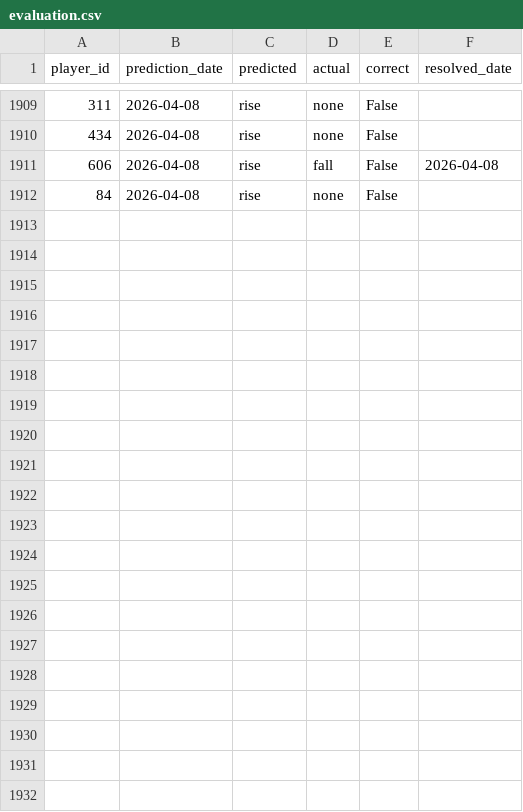
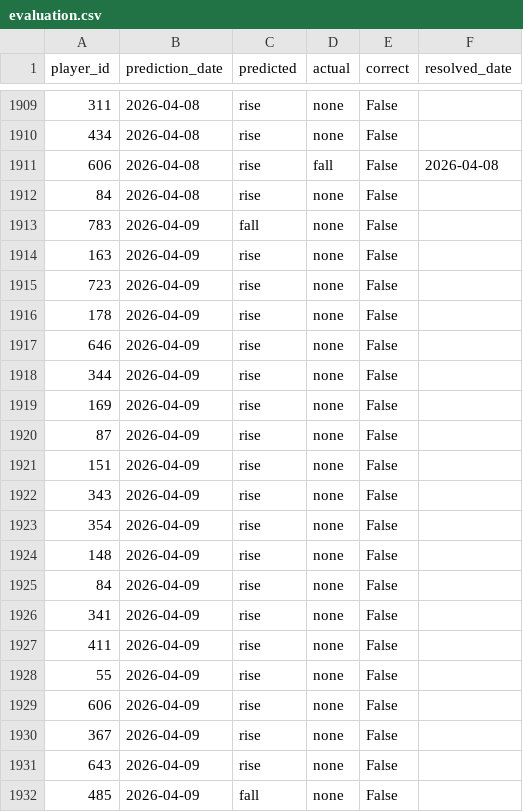
Before and after one commit to dauadaishaya9-lab/Fpl-price-predictor-, a CSV file: data/evaluation.csv, drawn as a sheet; only a part is shown, gaps mark what is left out; the diff names each change by its address in the sheet, - before the commit and + after, or states it on an @@ line.

```diff
--- a/data/evaluation.csv
+++ b/data/evaluation.csv
+row 1913: 783 | 2026-04-09 | fall | none | False
+row 1914: 163 | 2026-04-09 | rise | none | False
+row 1915: 723 | 2026-04-09 | rise | none | False
+row 1916: 178 | 2026-04-09 | rise | none | False
+row 1917: 646 | 2026-04-09 | rise | none | False
+row 1918: 344 | 2026-04-09 | rise | none | False
+row 1919: 169 | 2026-04-09 | rise | none | False
+row 1920: 87 | 2026-04-09 | rise | none | False
+row 1921: 151 | 2026-04-09 | rise | none | False
+row 1922: 343 | 2026-04-09 | rise | none | False
+row 1923: 354 | 2026-04-09 | rise | none | False
+row 1924: 148 | 2026-04-09 | rise | none | False
+row 1925: 84 | 2026-04-09 | rise | none | False
+row 1926: 341 | 2026-04-09 | rise | none | False
+row 1927: 411 | 2026-04-09 | rise | none | False
+row 1928: 55 | 2026-04-09 | rise | none | False
+row 1929: 606 | 2026-04-09 | rise | none | False
+row 1930: 367 | 2026-04-09 | rise | none | False
+row 1931: 643 | 2026-04-09 | rise | none | False
+row 1932: 485 | 2026-04-09 | fall | none | False
```
Also changed, not shown: data/predictions.csv, data/summary.csv, 2 other files.
